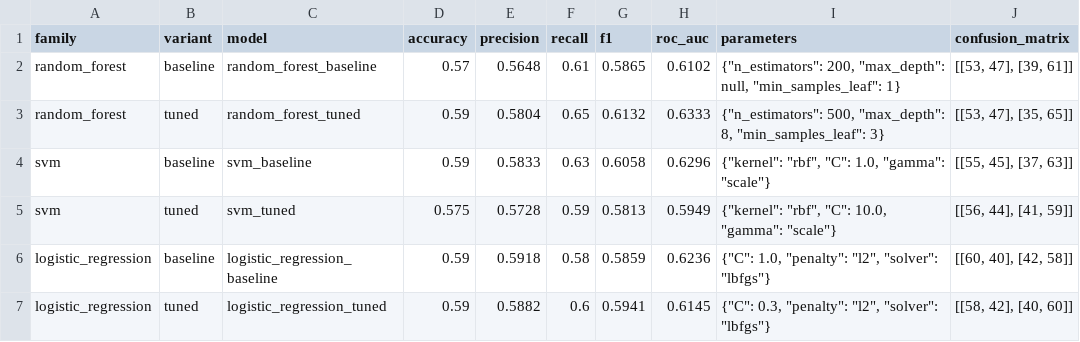
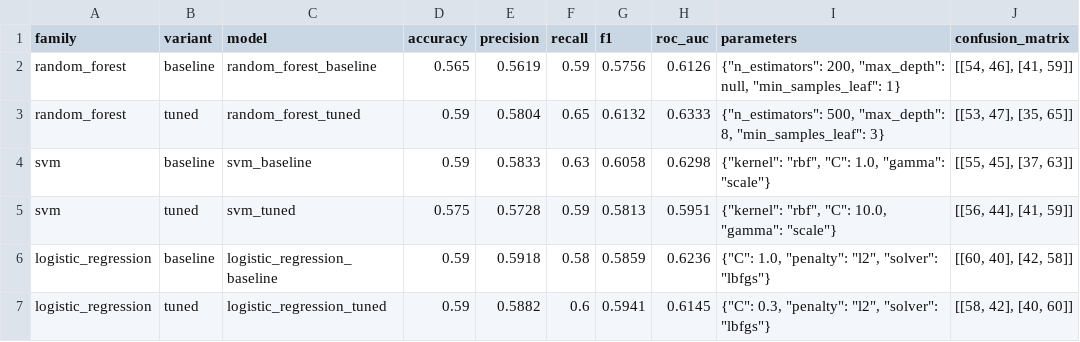
Before and after one commit to mustafaerenhizarci/gis-final-project, a CSV file: reports/figures/model_comparison.csv, drawn as a sheet.

```diff
--- a/reports/figures/model_comparison.csv
+++ b/reports/figures/model_comparison.csv
@@ -1,6 +1,6 @@
 family,variant,model,accuracy,precision,recall,f1,roc_auc,parameters,confusion_matrix
-random_forest,baseline,random_forest_baseline,0.57,0.5648,0.61,0.5865,0.6102,"{""n_estimators"": 200, ""max_depth"": null, ""min_samples_leaf"": 1}","[[53, 47], [39, 61]]"
+random_forest,baseline,random_forest_baseline,0.565,0.5619,0.59,0.5756,0.6126,"{""n_estimators"": 200, ""max_depth"": null, ""min_samples_leaf"": 1}","[[54, 46], [41, 59]]"
 random_forest,tuned,random_forest_tuned,0.59,0.5804,0.65,0.6132,0.6333,"{""n_estimators"": 500, ""max_depth"": 8, ""min_samples_leaf"": 3}","[[53, 47], [35, 65]]"
-svm,baseline,svm_baseline,0.59,0.5833,0.63,0.6058,0.6296,"{""kernel"": ""rbf"", ""C"": 1.0, ""gamma"": ""scale""}","[[55, 45], [37, 63]]"
-svm,tuned,svm_tuned,0.575,0.5728,0.59,0.5813,0.5949,"{""kernel"": ""rbf"", ""C"": 10.0, ""gamma"": ""scale""}","[[56, 44], [41, 59]]"
+svm,baseline,svm_baseline,0.59,0.5833,0.63,0.6058,0.6298,"{""kernel"": ""rbf"", ""C"": 1.0, ""gamma"": ""scale""}","[[55, 45], [37, 63]]"
+svm,tuned,svm_tuned,0.575,0.5728,0.59,0.5813,0.5951,"{""kernel"": ""rbf"", ""C"": 10.0, ""gamma"": ""scale""}","[[56, 44], [41, 59]]"
 logistic_regression,baseline,logistic_regression_baseline,0.59,0.5918,0.58,0.5859,0.6236,"{""C"": 1.0, ""penalty"": ""l2"", ""solver"": ""lbfgs""}","[[60, 40], [42, 58]]"
```
Also changed, not shown: data/processed/dataset.csv, 9 other files.
